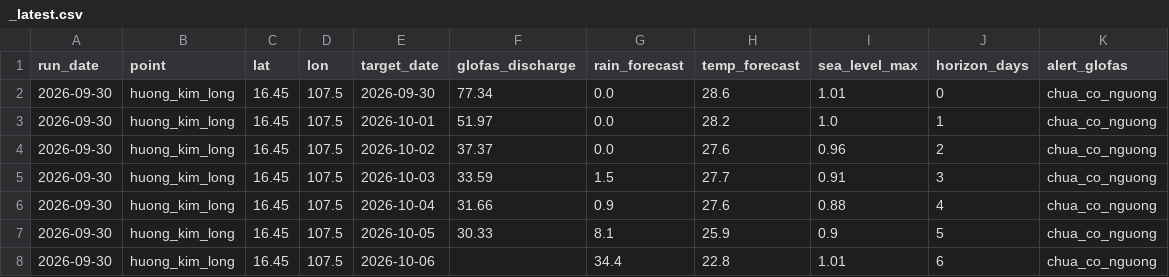
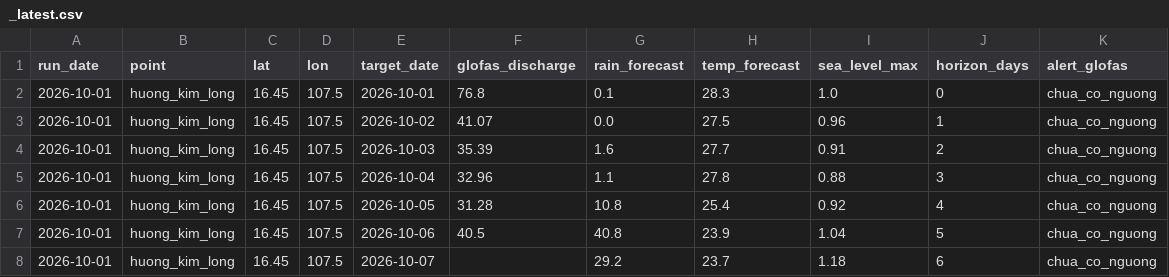
Before and after one commit to GiapDN-13/DSP391m-flood-forecast, a CSV file: reports/forecast_log/_latest.csv, drawn as a sheet.

```diff
--- a/reports/forecast_log/_latest.csv
+++ b/reports/forecast_log/_latest.csv
@@ -1,8 +1,8 @@
 run_date,point,lat,lon,target_date,glofas_discharge,rain_forecast,temp_forecast,sea_level_max,horizon_days,alert_glofas
-2026-09-30,huong_kim_long,16.45,107.5,2026-09-30,77.34,0.0,28.6,1.01,0,chua_co_nguong
-2026-09-30,huong_kim_long,16.45,107.5,2026-10-01,51.97,0.0,28.2,1.0,1,chua_co_nguong
-2026-09-30,huong_kim_long,16.45,107.5,2026-10-02,37.37,0.0,27.6,0.96,2,chua_co_nguong
-2026-09-30,huong_kim_long,16.45,107.5,2026-10-03,33.59,1.5,27.7,0.91,3,chua_co_nguong
-2026-09-30,huong_kim_long,16.45,107.5,2026-10-04,31.66,0.9,27.6,0.88,4,chua_co_nguong
-2026-09-30,huong_kim_long,16.45,107.5,2026-10-05,30.33,8.1,25.9,0.9,5,chua_co_nguong
-2026-09-30,huong_kim_long,16.45,107.5,2026-10-06,,34.4,22.8,1.01,6,chua_co_nguong
+2026-10-01,huong_kim_long,16.45,107.5,2026-10-01,76.8,0.1,28.3,1.0,0,chua_co_nguong
+2026-10-01,huong_kim_long,16.45,107.5,2026-10-02,41.07,0.0,27.5,0.96,1,chua_co_nguong
+2026-10-01,huong_kim_long,16.45,107.5,2026-10-03,35.39,1.6,27.7,0.91,2,chua_co_nguong
+2026-10-01,huong_kim_long,16.45,107.5,2026-10-04,32.96,1.1,27.8,0.88,3,chua_co_nguong
+2026-10-01,huong_kim_long,16.45,107.5,2026-10-05,31.28,10.8,25.4,0.92,4,chua_co_nguong
+2026-10-01,huong_kim_long,16.45,107.5,2026-10-06,40.5,40.8,23.9,1.04,5,chua_co_nguong
+2026-10-01,huong_kim_long,16.45,107.5,2026-10-07,,29.2,23.7,1.18,6,chua_co_nguong
```
Also changed, not shown: 1 other file.
